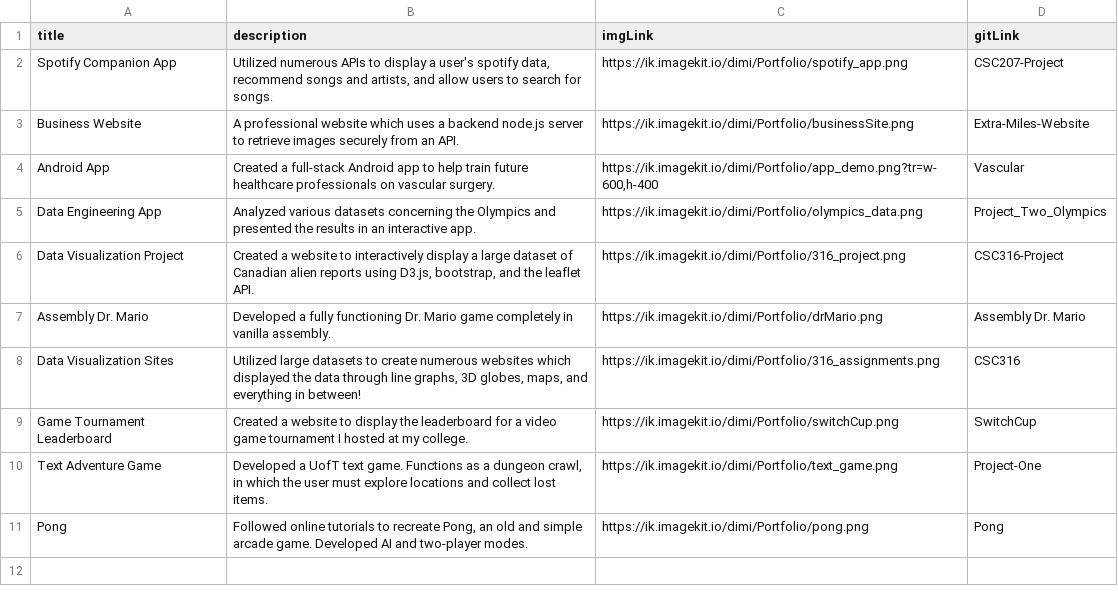
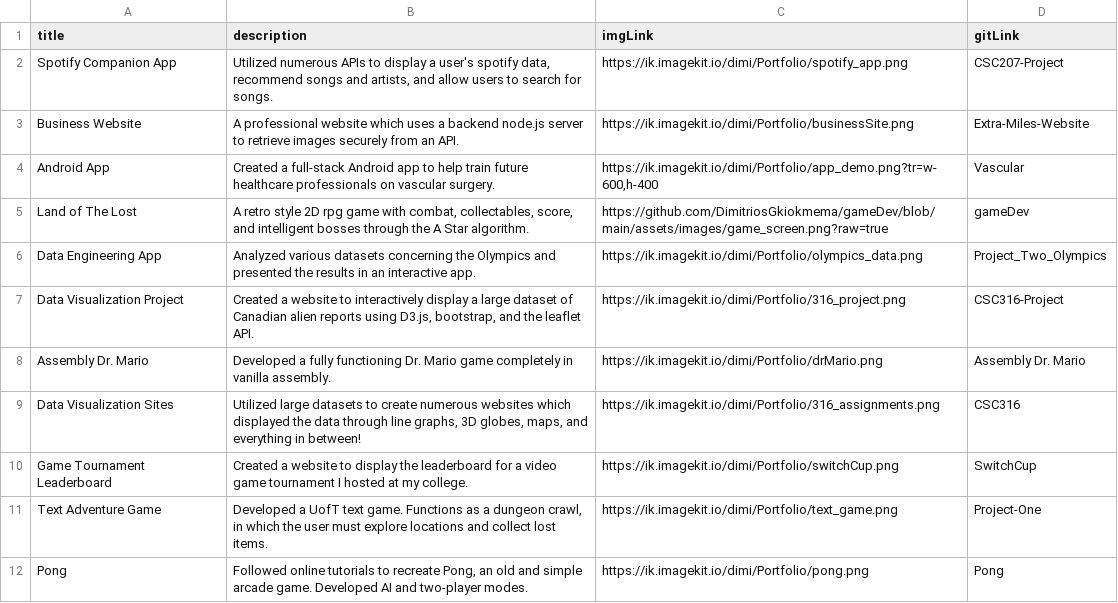
Before and after one commit to DimitriosGkiokmema/Portfolio_Website, a CSV file: data/projects.csv, drawn as a sheet; the diff names each change by its address in the sheet, - before the commit and + after, or states it on an @@ line.

Commit message:
Added 2d game

```diff
--- a/data/projects.csv
+++ b/data/projects.csv
+row 5: Land of The Lost | A retro style 2D rpg game with combat, collectables, score, and intelligent bosses through the A Star algorithm. | https://github.com/DimitriosGkiokmema/gameDev/blob/main/assets/images/game_screen.png?raw=true | gameDev
```
